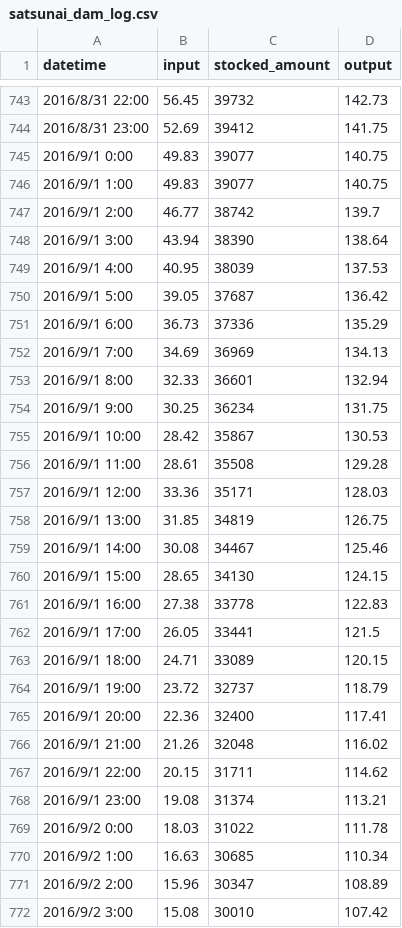
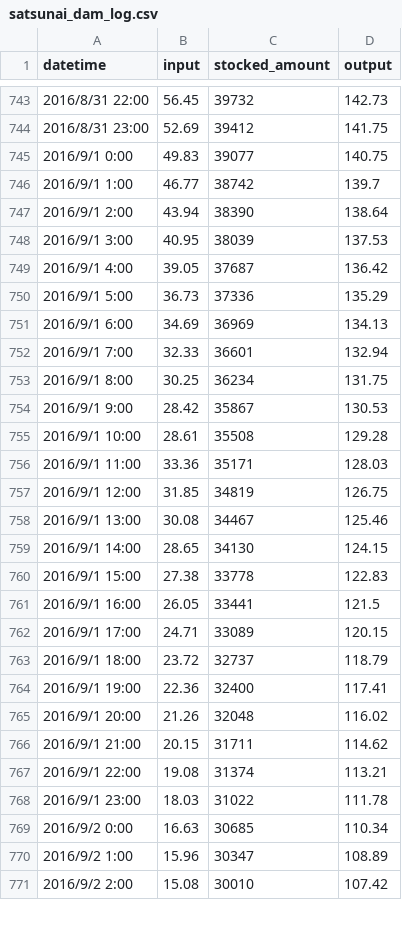
Before and after one commit to colspan/tokachi-rivers-water-level, a CSV file: data/satsunai_dam_log.csv, drawn as a sheet; only a part is shown, gaps mark what is left out; the diff covers the shown part only.

```diff
--- a/data/satsunai_dam_log.csv
+++ b/data/satsunai_dam_log.csv
@@ -745,28 +745,27 @@ datetime,input,stocked_amount,output
 2016/9/1 0:00,49.83,39077,140.75
-2016/9/1 1:00,49.83,39077,140.75
-2016/9/1 2:00,46.77,38742,139.7
-2016/9/1 3:00,43.94,38390,138.64
-2016/9/1 4:00,40.95,38039,137.53
-2016/9/1 5:00,39.05,37687,136.42
-2016/9/1 6:00,36.73,37336,135.29
-2016/9/1 7:00,34.69,36969,134.13
-2016/9/1 8:00,32.33,36601,132.94
-2016/9/1 9:00,30.25,36234,131.75
-2016/9/1 10:00,28.42,35867,130.53
-2016/9/1 11:00,28.61,35508,129.28
-2016/9/1 12:00,33.36,35171,128.03
-2016/9/1 13:00,31.85,34819,126.75
-2016/9/1 14:00,30.08,34467,125.46
-2016/9/1 15:00,28.65,34130,124.15
-2016/9/1 16:00,27.38,33778,122.83
-2016/9/1 17:00,26.05,33441,121.5
-2016/9/1 18:00,24.71,33089,120.15
-2016/9/1 19:00,23.72,32737,118.79
-2016/9/1 20:00,22.36,32400,117.41
-2016/9/1 21:00,21.26,32048,116.02
-2016/9/1 22:00,20.15,31711,114.62
-2016/9/1 23:00,19.08,31374,113.21
-2016/9/2 0:00,18.03,31022,111.78
-2016/9/2 1:00,16.63,30685,110.34
-2016/9/2 2:00,15.96,30347,108.89
-2016/9/2 3:00,15.08,30010,107.42
+2016/9/1 1:00,46.77,38742,139.7
+2016/9/1 2:00,43.94,38390,138.64
+2016/9/1 3:00,40.95,38039,137.53
+2016/9/1 4:00,39.05,37687,136.42
+2016/9/1 5:00,36.73,37336,135.29
+2016/9/1 6:00,34.69,36969,134.13
+2016/9/1 7:00,32.33,36601,132.94
+2016/9/1 8:00,30.25,36234,131.75
+2016/9/1 9:00,28.42,35867,130.53
+2016/9/1 10:00,28.61,35508,129.28
+2016/9/1 11:00,33.36,35171,128.03
+2016/9/1 12:00,31.85,34819,126.75
+2016/9/1 13:00,30.08,34467,125.46
+2016/9/1 14:00,28.65,34130,124.15
+2016/9/1 15:00,27.38,33778,122.83
+2016/9/1 16:00,26.05,33441,121.5
+2016/9/1 17:00,24.71,33089,120.15
+2016/9/1 18:00,23.72,32737,118.79
+2016/9/1 19:00,22.36,32400,117.41
+2016/9/1 20:00,21.26,32048,116.02
+2016/9/1 21:00,20.15,31711,114.62
+2016/9/1 22:00,19.08,31374,113.21
+2016/9/1 23:00,18.03,31022,111.78
+2016/9/2 0:00,16.63,30685,110.34
+2016/9/2 1:00,15.96,30347,108.89
+2016/9/2 2:00,15.08,30010,107.42
```
Also changed, not shown: 15 added rows and 17 edited cells elsewhere in this file, data/water_level_log.csv, 2 other files.
